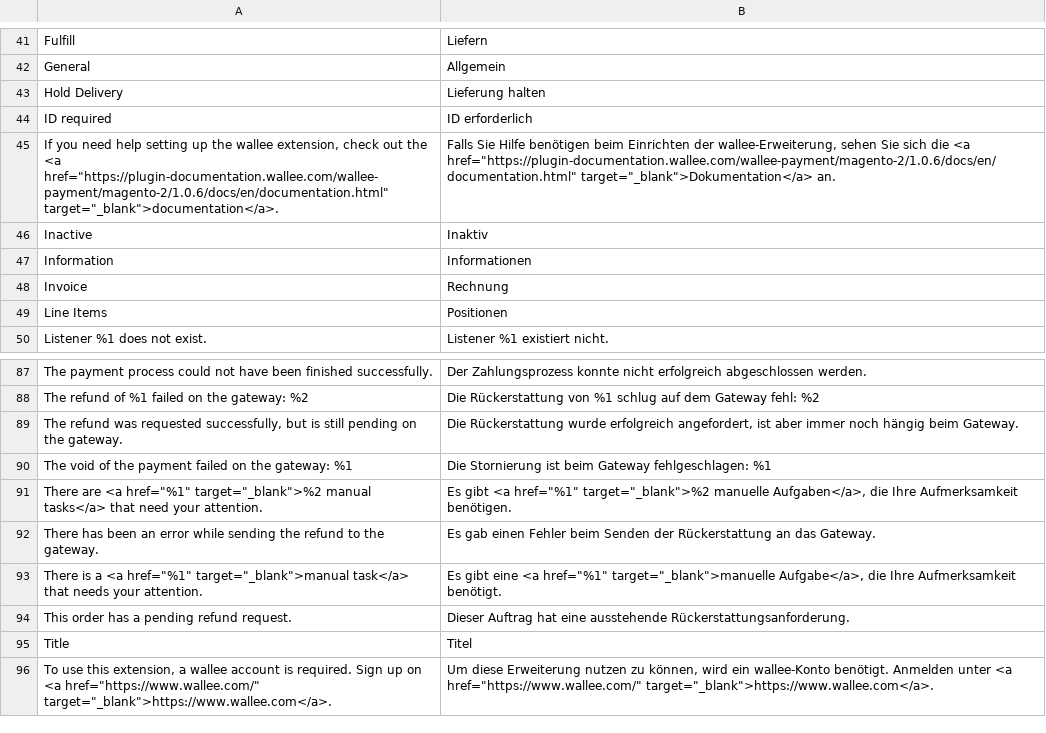
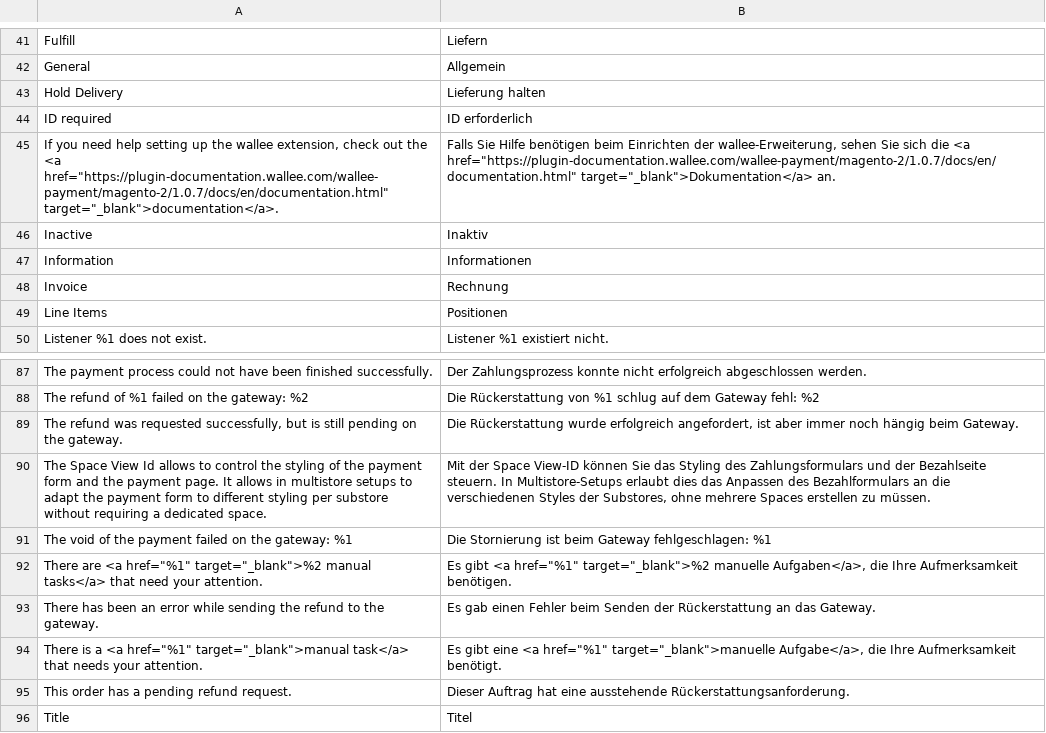
Before and after one commit to wallee-payment/magento-2.2, a CSV file: i18n/de_DE.csv, drawn as a sheet; only a part is shown, gaps mark what is left out; the shorter side is filled out with more unchanged rows.

```diff
--- a/i18n/de_DE.csv
+++ b/i18n/de_DE.csv
@@ -44,3 +44,3 @@
 "ID required","ID erforderlich"
-"If you need help setting up the wallee extension, check out the <a href=""https://plugin-documentation.wallee.com/wallee-payment/magento-2/1.0.6/docs/en/documentation.html"" target=""_blank"">documentation</a>.","Falls Sie Hilfe benötigen beim Einrichten der wallee-Erweiterung, sehen Sie sich die <a href=""https://plugin-documentation.wallee.com/wallee-payment/magento-2/1.0.6/docs/en/documentation.html"" target=""_blank"">Dokumentation</a> an."
+"If you need help setting up the wallee extension, check out the <a href=""https://plugin-documentation.wallee.com/wallee-payment/magento-2/1.0.7/docs/en/documentation.html"" target=""_blank"">documentation</a>.","Falls Sie Hilfe benötigen beim Einrichten der wallee-Erweiterung, sehen Sie sich die <a href=""https://plugin-documentation.wallee.com/wallee-payment/magento-2/1.0.7/docs/en/documentation.html"" target=""_blank"">Dokumentation</a> an."
 "Inactive","Inaktiv"
@@ -89,2 +89,3 @@
 "The refund was requested successfully, but is still pending on the gateway.","Die Rückerstattung wurde erfolgreich angefordert, ist aber immer noch hängig beim Gateway."
+"The Space View Id allows to control the styling of the payment form and the payment page. It allows in multistore setups to adapt the payment form to different styling per substore without requiring a dedicated space.","Mit der Space View-ID können Sie das Styling des Zahlungsformulars und der Bezahlseite steuern. In Multistore-Setups erlaubt dies das Anpassen des Bezahlformulars an die verschiedenen Styles der Substores, ohne mehrere Spaces erstellen zu müssen."
 "The void of the payment failed on the gateway: %1","Die Stornierung ist beim Gateway fehlgeschlagen: %1"
```
Also changed, not shown: i18n/en_US.csv, 11 other files.
